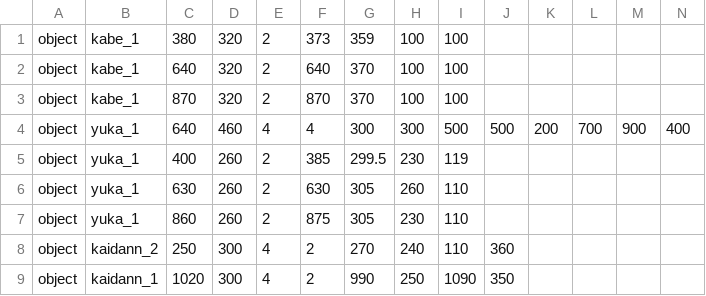
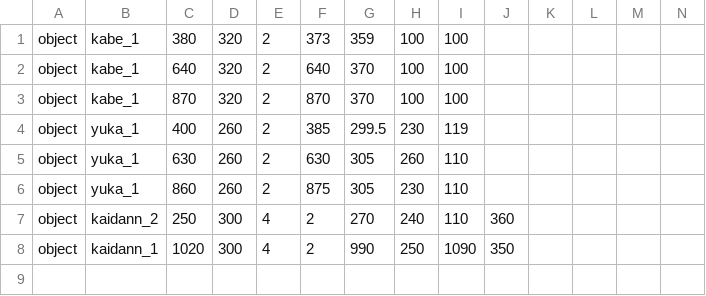
Before and after one commit to tatsukizayasu/JapanGameGrandprize_2-4A, a CSV file: JapanGameGrandprize_2-4A/JapanGameGrandprize_2-4A/Stage/StageBuilder/dat/stage4.csv, drawn as a sheet; the diff names each change by its address in the sheet, - before the commit and + after, or states it on an @@ line.

```diff
--- a/JapanGameGrandprize_2-4A/JapanGameGrandprize_2-4A/Stage/StageBuilder/dat/stage4.csv
+++ b/JapanGameGrandprize_2-4A/JapanGameGrandprize_2-4A/Stage/StageBuilder/dat/stage4.csv
-row 4: object | yuka_1 | 640 | 460 | 4 | 4 | 300 | 300 | 500 | 500 | 200 | 700 | 900 | 400
```
Also changed, not shown: 2 other files.
